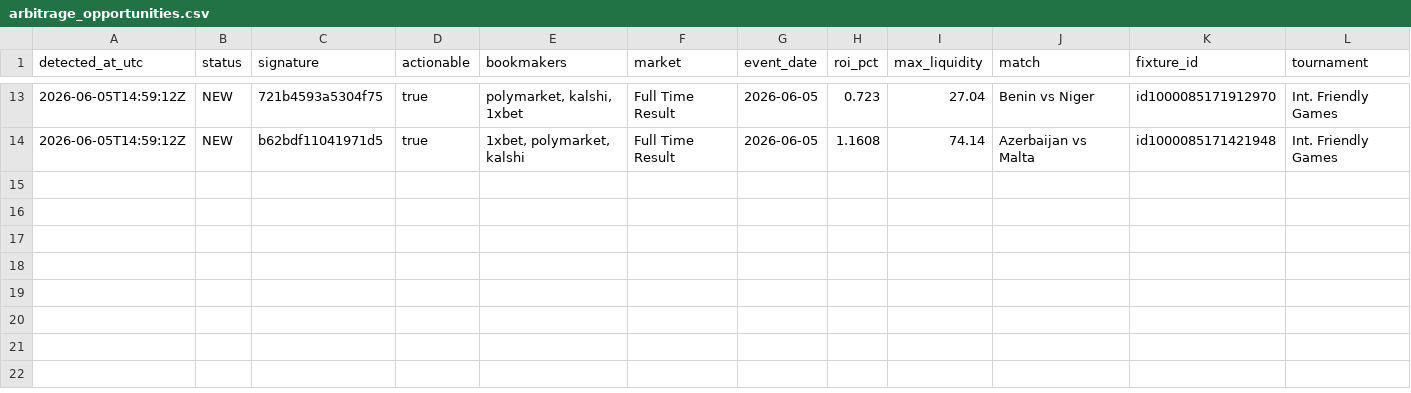
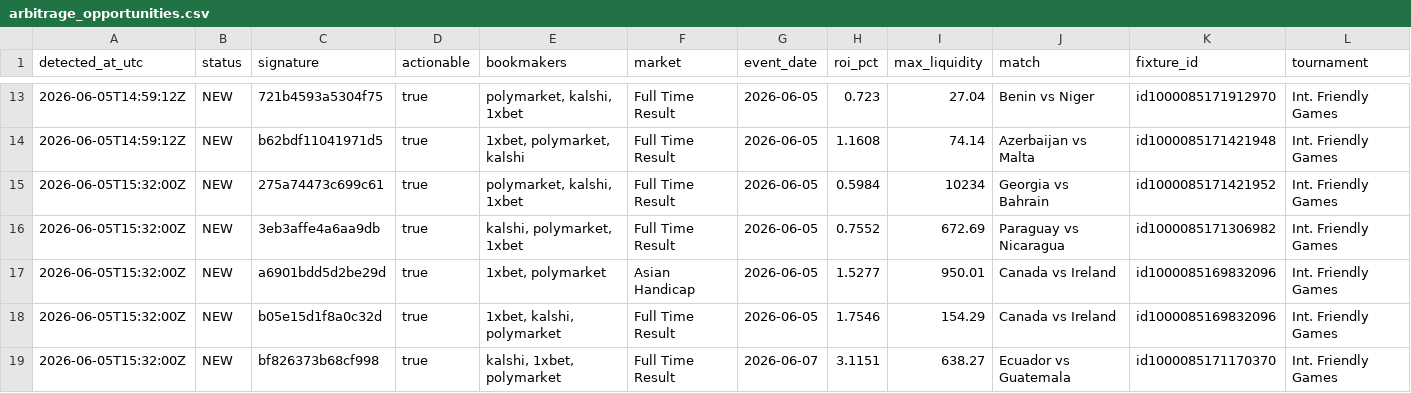
Before and after one commit to ali-reza-moradian/soccer-papi, a CSV file: data/arbitrage_opportunities.csv, drawn as a sheet; only a part is shown, gaps mark what is left out; rows hold the shown columns only; the diff names each change by its address in the sheet, - before the commit and + after, or states it on an @@ line.

```diff
--- a/data/arbitrage_opportunities.csv
+++ b/data/arbitrage_opportunities.csv
+row 15: 2026-06-05T15:32:00Z | NEW | 275a74473c699c61 | true | polymarket, kalshi, 1xbet | Full Time Result | 2026-06-05 | 0.5984 | 10234 | Georgia vs Bahrain | id1000085171421952 | Int. Friendly Games
+row 16: 2026-06-05T15:32:00Z | NEW | 3eb3affe4a6aa9db | true | kalshi, polymarket, 1xbet | Full Time Result | 2026-06-05 | 0.7552 | 672.69 | Paraguay vs Nicaragua | id1000085171306982 | Int. Friendly Games
+row 17: 2026-06-05T15:32:00Z | NEW | a6901bdd5d2be29d | true | 1xbet, polymarket | Asian Handicap | 2026-06-05 | 1.5277 | 950.01 | Canada vs Ireland | id1000085169832096 | Int. Friendly Games
+row 18: 2026-06-05T15:32:00Z | NEW | b05e15d1f8a0c32d | true | 1xbet, kalshi, polymarket | Full Time Result | 2026-06-05 | 1.7546 | 154.29 | Canada vs Ireland | id1000085169832096 | Int. Friendly Games
+row 19: 2026-06-05T15:32:00Z | NEW | bf826373b68cf998 | true | kalshi, 1xbet, polymarket | Full Time Result | 2026-06-07 | 3.1151 | 638.27 | Ecuador vs Guatemala | id1000085171170370 | Int. Friendly Games
```
